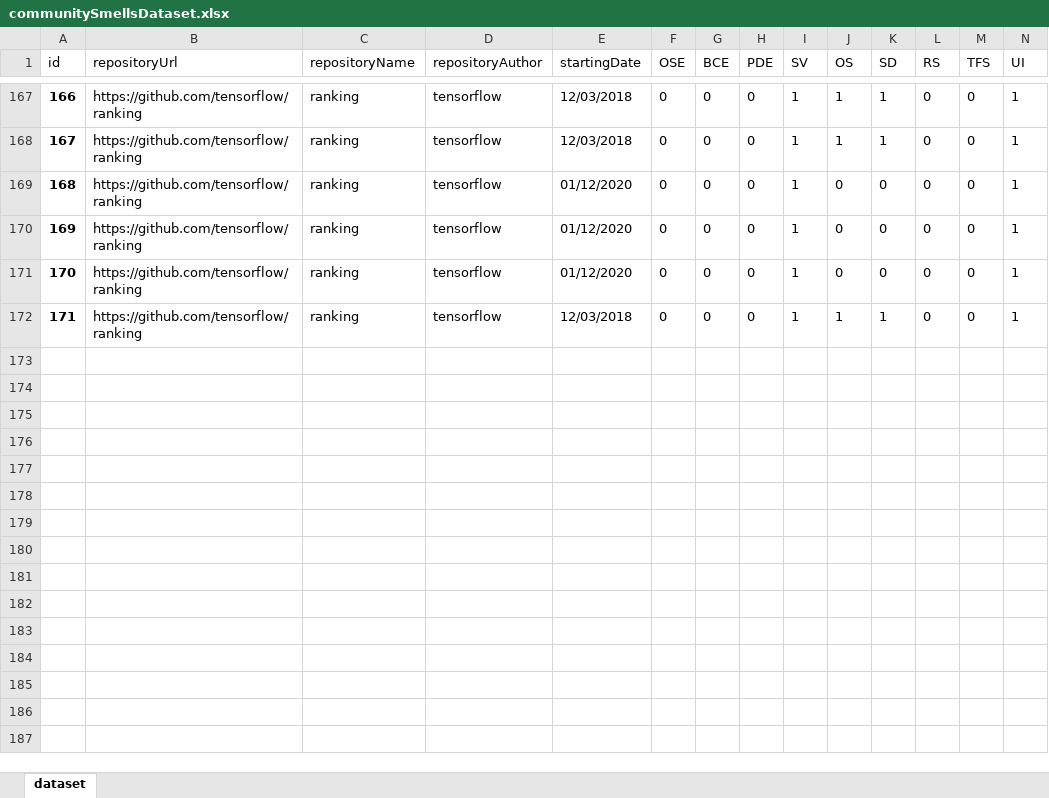
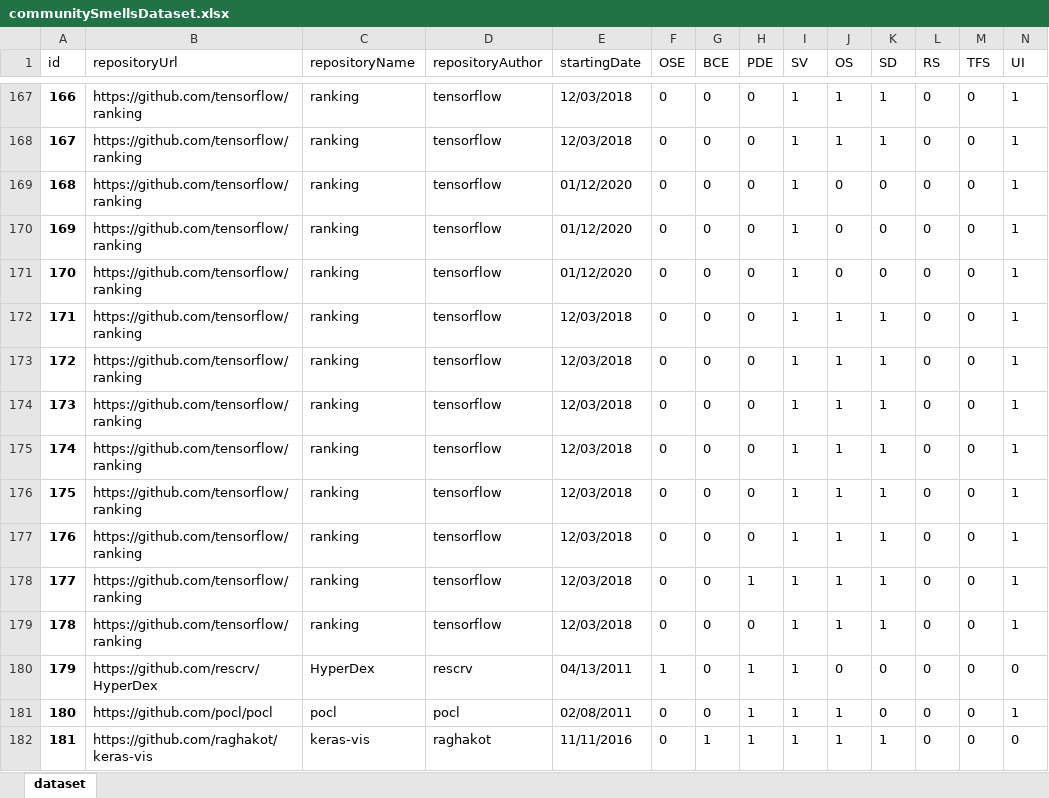
Before and after one commit to MariaPinguelli/csDetector, an Excel workbook: communitySmellsDataset.xlsx, sheet dataset, drawn as a sheet; only a part is shown, gaps mark what is left out; values as stored, in another font and other column widths than the file's, no borders; rows hold the shown columns only; the diff names each change by its address in the sheet, - before the commit and + after, or states it on an @@ line.

Commit message:
Now it is possible to analyze up to a certain date

```diff
--- a/communitySmellsDataset.xlsx (sheet dataset)
+++ b/communitySmellsDataset.xlsx (sheet dataset)
+row 173: 172 | https://github.com/tensorflow/ranking | ranking | tensorflow | 12/03/2018 | 0 | 0 | 0 | 1 | 1 | 1 | 0 | 0 | 1
+row 174: 173 | https://github.com/tensorflow/ranking | ranking | tensorflow | 12/03/2018 | 0 | 0 | 0 | 1 | 1 | 1 | 0 | 0 | 1
+row 175: 174 | https://github.com/tensorflow/ranking | ranking | tensorflow | 12/03/2018 | 0 | 0 | 0 | 1 | 1 | 1 | 0 | 0 | 1
+row 176: 175 | https://github.com/tensorflow/ranking | ranking | tensorflow | 12/03/2018 | 0 | 0 | 0 | 1 | 1 | 1 | 0 | 0 | 1
+row 177: 176 | https://github.com/tensorflow/ranking | ranking | tensorflow | 12/03/2018 | 0 | 0 | 0 | 1 | 1 | 1 | 0 | 0 | 1
+row 178: 177 | https://github.com/tensorflow/ranking | ranking | tensorflow | 12/03/2018 | 0 | 0 | 1 | 1 | 1 | 1 | 0 | 0 | 1
+row 179: 178 | https://github.com/tensorflow/ranking | ranking | tensorflow | 12/03/2018 | 0 | 0 | 0 | 1 | 1 | 1 | 0 | 0 | 1
+row 180: 179 | https://github.com/rescrv/HyperDex | HyperDex | rescrv | 04/13/2011 | 1 | 0 | 1 | 1 | 0 | 0 | 0 | 0 | 0
+row 181: 180 | https://github.com/pocl/pocl | pocl | pocl | 02/08/2011 | 0 | 0 | 1 | 1 | 1 | 0 | 0 | 0 | 1
+row 182: 181 | https://github.com/raghakot/keras-vis | keras-vis | raghakot | 11/11/2016 | 0 | 1 | 1 | 1 | 1 | 1 | 0 | 0 | 0
```
Also changed, not shown: 4 other files.
